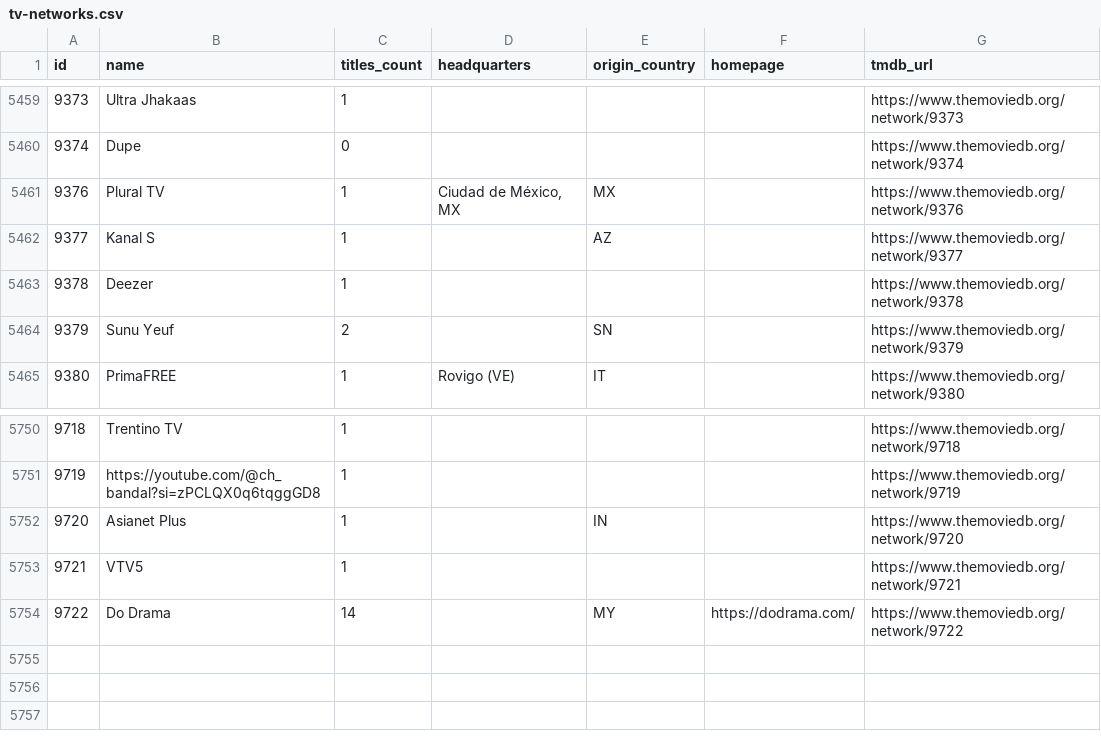
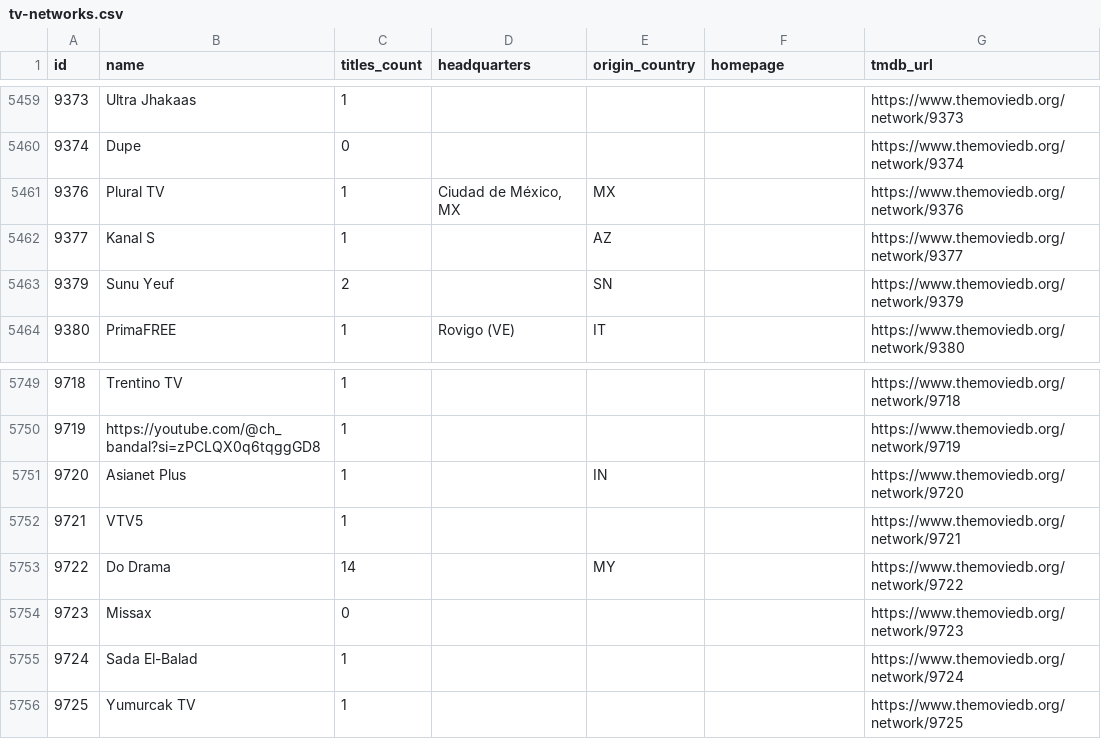
Before and after one commit to davecollections/tmdb-id-lookup, a CSV file: data/tv-networks.csv, drawn as a sheet; only a part is shown, gaps mark what is left out.

```diff
--- a/data/tv-networks.csv
+++ b/data/tv-networks.csv
@@ -5462,3 +5462,2 @@ id,name,titles_count,headquarters,origin_country,homepage,tmdb_url
 9377,Kanal S,1,,AZ,,https://www.themoviedb.org/network/9377
-9378,Deezer,1,,,,https://www.themoviedb.org/network/9378
 9379,Sunu Yeuf,2,,SN,,https://www.themoviedb.org/network/9379
@@ -5753,2 +5752,5 @@ id,name,titles_count,headquarters,origin_country,homepage,tmdb_url
 9721,VTV5,1,,,,https://www.themoviedb.org/network/9721
-9722,Do Drama,14,,MY,https://dodrama.com/,https://www.themoviedb.org/network/9722
+9722,Do Drama,14,,MY,,https://www.themoviedb.org/network/9722
+9723,Missax,0,,,,https://www.themoviedb.org/network/9723
+9724,Sada El-Balad,1,,,,https://www.themoviedb.org/network/9724
+9725,Yumurcak TV,1,,,,https://www.themoviedb.org/network/9725
```
Also changed, not shown: 3 other files.
